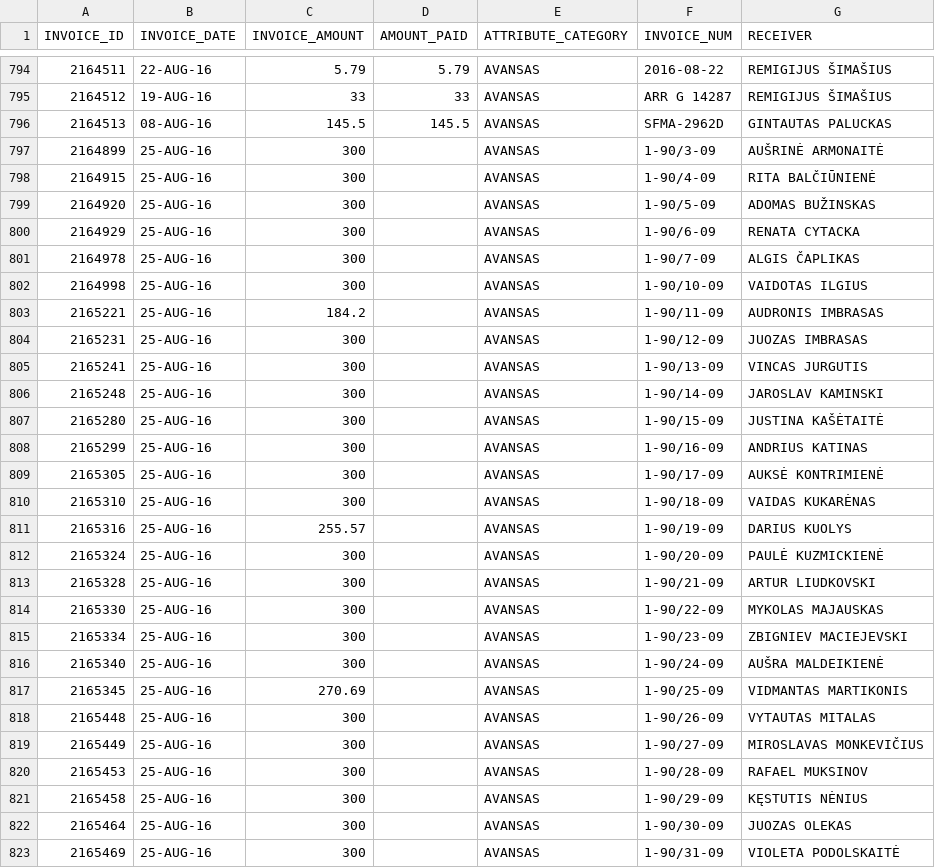
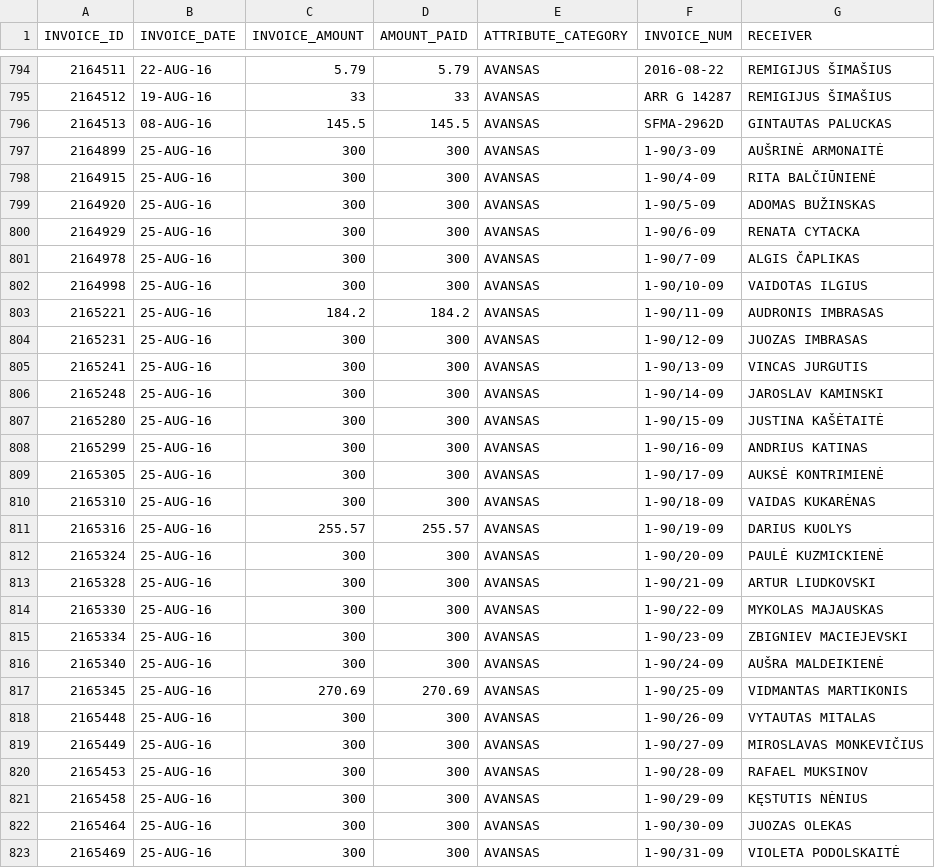
Before and after one commit to vilnius/taryba, a CSV file: expenses/advances.csv, drawn as a sheet; only a part is shown, gaps mark what is left out; the diff covers the shown part only.

```diff
--- a/expenses/advances.csv
+++ b/expenses/advances.csv
@@ -796,28 +796,28 @@ INVOICE_ID,INVOICE_DATE,INVOICE_AMOUNT,AMOUNT_PAID,ATTRIBUTE_CATEGORY,INVOICE_NU
 2164513,08-AUG-16,145.5,145.5,AVANSAS,SFMA-2962D,"GINTAUTAS PALUCKAS"
-2164899,25-AUG-16,300,,AVANSAS,1-90/3-09,"AUŠRINĖ ARMONAITĖ"
-2164915,25-AUG-16,300,,AVANSAS,1-90/4-09,"RITA BALČIŪNIENĖ"
-2164920,25-AUG-16,300,,AVANSAS,1-90/5-09,"ADOMAS BUŽINSKAS"
-2164929,25-AUG-16,300,,AVANSAS,1-90/6-09,"RENATA CYTACKA"
-2164978,25-AUG-16,300,,AVANSAS,1-90/7-09,"ALGIS ČAPLIKAS"
-2164998,25-AUG-16,300,,AVANSAS,1-90/10-09,"VAIDOTAS ILGIUS"
-2165221,25-AUG-16,184.2,,AVANSAS,1-90/11-09,"AUDRONIS IMBRASAS"
-2165231,25-AUG-16,300,,AVANSAS,1-90/12-09,"JUOZAS IMBRASAS"
-2165241,25-AUG-16,300,,AVANSAS,1-90/13-09,"VINCAS JURGUTIS"
-2165248,25-AUG-16,300,,AVANSAS,1-90/14-09,"JAROSLAV KAMINSKI"
-2165280,25-AUG-16,300,,AVANSAS,1-90/15-09,"JUSTINA KAŠĖTAITĖ"
-2165299,25-AUG-16,300,,AVANSAS,1-90/16-09,"ANDRIUS KATINAS"
-2165305,25-AUG-16,300,,AVANSAS,1-90/17-09,"AUKSĖ KONTRIMIENĖ"
-2165310,25-AUG-16,300,,AVANSAS,1-90/18-09,"VAIDAS KUKARĖNAS"
-2165316,25-AUG-16,255.57,,AVANSAS,1-90/19-09,"DARIUS KUOLYS"
-2165324,25-AUG-16,300,,AVANSAS,1-90/20-09,"PAULĖ KUZMICKIENĖ"
-2165328,25-AUG-16,300,,AVANSAS,1-90/21-09,"ARTUR LIUDKOVSKI"
-2165330,25-AUG-16,300,,AVANSAS,1-90/22-09,"MYKOLAS MAJAUSKAS"
-2165334,25-AUG-16,300,,AVANSAS,1-90/23-09,"ZBIGNIEV MACIEJEVSKI"
-2165340,25-AUG-16,300,,AVANSAS,1-90/24-09,"AUŠRA MALDEIKIENĖ"
-2165345,25-AUG-16,270.69,,AVANSAS,1-90/25-09,"VIDMANTAS MARTIKONIS"
-2165448,25-AUG-16,300,,AVANSAS,1-90/26-09,"VYTAUTAS MITALAS"
-2165449,25-AUG-16,300,,AVANSAS,1-90/27-09,"MIROSLAVAS MONKEVIČIUS"
-2165453,25-AUG-16,300,,AVANSAS,1-90/28-09,"RAFAEL MUKSINOV"
-2165458,25-AUG-16,300,,AVANSAS,1-90/29-09,"KĘSTUTIS NĖNIUS"
-2165464,25-AUG-16,300,,AVANSAS,1-90/30-09,"JUOZAS OLEKAS"
-2165469,25-AUG-16,300,,AVANSAS,1-90/31-09,"VIOLETA PODOLSKAITĖ"
+2164899,25-AUG-16,300,300,AVANSAS,1-90/3-09,"AUŠRINĖ ARMONAITĖ"
+2164915,25-AUG-16,300,300,AVANSAS,1-90/4-09,"RITA BALČIŪNIENĖ"
+2164920,25-AUG-16,300,300,AVANSAS,1-90/5-09,"ADOMAS BUŽINSKAS"
+2164929,25-AUG-16,300,300,AVANSAS,1-90/6-09,"RENATA CYTACKA"
+2164978,25-AUG-16,300,300,AVANSAS,1-90/7-09,"ALGIS ČAPLIKAS"
+2164998,25-AUG-16,300,300,AVANSAS,1-90/10-09,"VAIDOTAS ILGIUS"
+2165221,25-AUG-16,184.2,184.2,AVANSAS,1-90/11-09,"AUDRONIS IMBRASAS"
+2165231,25-AUG-16,300,300,AVANSAS,1-90/12-09,"JUOZAS IMBRASAS"
+2165241,25-AUG-16,300,300,AVANSAS,1-90/13-09,"VINCAS JURGUTIS"
+2165248,25-AUG-16,300,300,AVANSAS,1-90/14-09,"JAROSLAV KAMINSKI"
+2165280,25-AUG-16,300,300,AVANSAS,1-90/15-09,"JUSTINA KAŠĖTAITĖ"
+2165299,25-AUG-16,300,300,AVANSAS,1-90/16-09,"ANDRIUS KATINAS"
+2165305,25-AUG-16,300,300,AVANSAS,1-90/17-09,"AUKSĖ KONTRIMIENĖ"
+2165310,25-AUG-16,300,300,AVANSAS,1-90/18-09,"VAIDAS KUKARĖNAS"
+2165316,25-AUG-16,255.57,255.57,AVANSAS,1-90/19-09,"DARIUS KUOLYS"
+2165324,25-AUG-16,300,300,AVANSAS,1-90/20-09,"PAULĖ KUZMICKIENĖ"
+2165328,25-AUG-16,300,300,AVANSAS,1-90/21-09,"ARTUR LIUDKOVSKI"
+2165330,25-AUG-16,300,300,AVANSAS,1-90/22-09,"MYKOLAS MAJAUSKAS"
+2165334,25-AUG-16,300,300,AVANSAS,1-90/23-09,"ZBIGNIEV MACIEJEVSKI"
+2165340,25-AUG-16,300,300,AVANSAS,1-90/24-09,"AUŠRA MALDEIKIENĖ"
+2165345,25-AUG-16,270.69,270.69,AVANSAS,1-90/25-09,"VIDMANTAS MARTIKONIS"
+2165448,25-AUG-16,300,300,AVANSAS,1-90/26-09,"VYTAUTAS MITALAS"
+2165449,25-AUG-16,300,300,AVANSAS,1-90/27-09,"MIROSLAVAS MONKEVIČIUS"
+2165453,25-AUG-16,300,300,AVANSAS,1-90/28-09,"RAFAEL MUKSINOV"
+2165458,25-AUG-16,300,300,AVANSAS,1-90/29-09,"KĘSTUTIS NĖNIUS"
+2165464,25-AUG-16,300,300,AVANSAS,1-90/30-09,"JUOZAS OLEKAS"
+2165469,25-AUG-16,300,300,AVANSAS,1-90/31-09,"VIOLETA PODOLSKAITĖ"
```
Also changed, not shown: 16 edited cells elsewhere in this file, data/meeting_groups.csv, data/meetings.csv, 3 other files.
